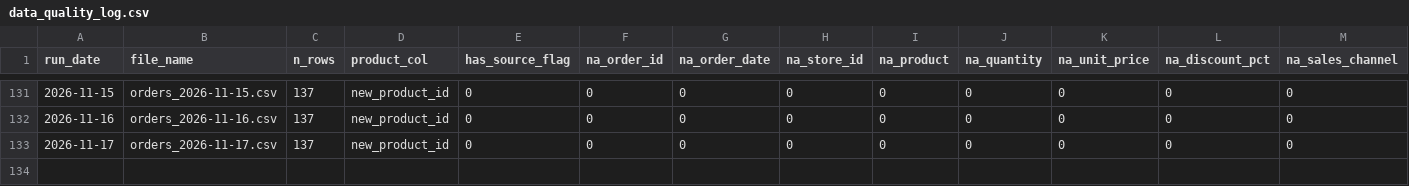
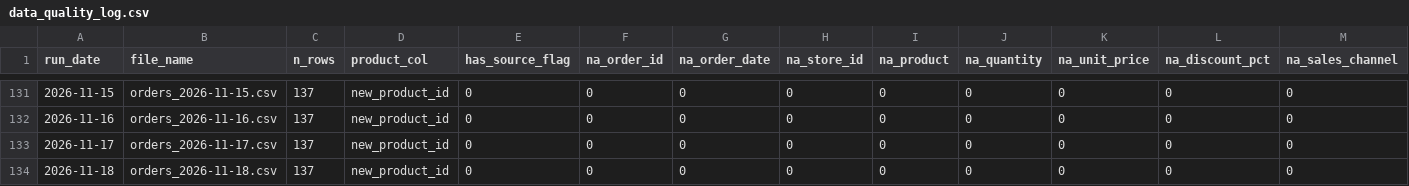
Before and after one commit to AkyuzBurhan/rocky-top-data-pipeline, a CSV file: data/data_quality_log.csv, drawn as a sheet; only a part is shown, gaps mark what is left out; rows hold the shown columns only; the diff names each change by its address in the sheet, - before the commit and + after, or states it on an @@ line.

```diff
--- a/data/data_quality_log.csv
+++ b/data/data_quality_log.csv
+row 134: 2026-11-18 | orders_2026-11-18.csv | 137 | new_product_id | 0 | 0 | 0 | 0 | 0 | 0 | 0 | 0 | 0
```
Also changed, not shown: 1 other file.
